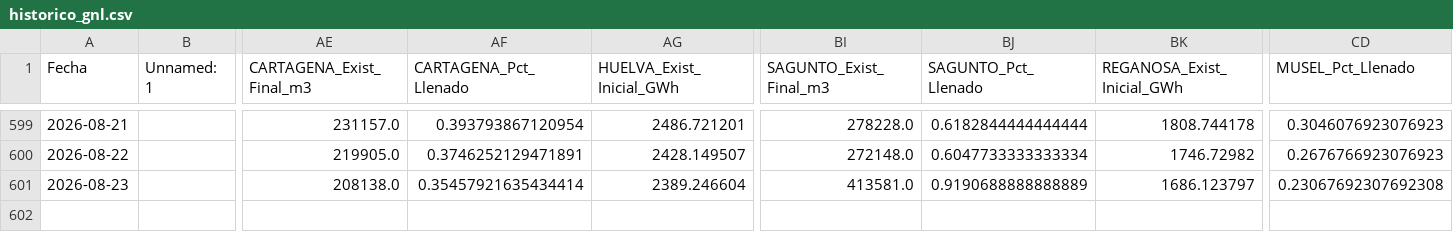
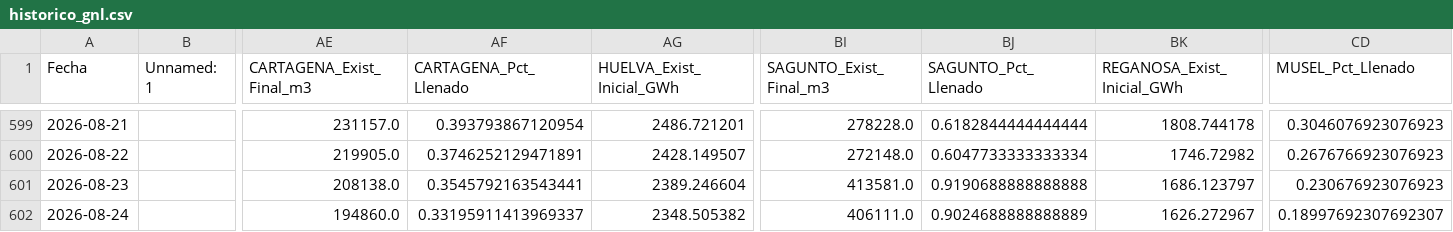
Before and after one commit to javiglejun/Enagas_GNL, a CSV file: historico_gnl.csv, drawn as a sheet; only a part is shown, gaps mark what is left out; rows hold the shown columns only; the diff names each change by its address in the sheet, - before the commit and + after, or states it on an @@ line.

```diff
--- a/historico_gnl.csv
+++ b/historico_gnl.csv
-AF601 (CARTAGENA_Pct_Llenado): 0.35457921635434414
+AF601 (CARTAGENA_Pct_Llenado): 0.3545792163543441
-BJ601 (SAGUNTO_Pct_Llenado): 0.9190688888888889
+BJ601 (SAGUNTO_Pct_Llenado): 0.9190688888888888
-CD601 (MUSEL_Pct_Llenado): 0.23067692307692308
+CD601 (MUSEL_Pct_Llenado): 0.230676923076923
+row 602: 2026-08-24 |  | 194860.0 | 0.33195911413969337 | 2348.505382 | 406111.0 | 0.9024688888888889 | 1626.272967 | 0.18997692307692307
```
